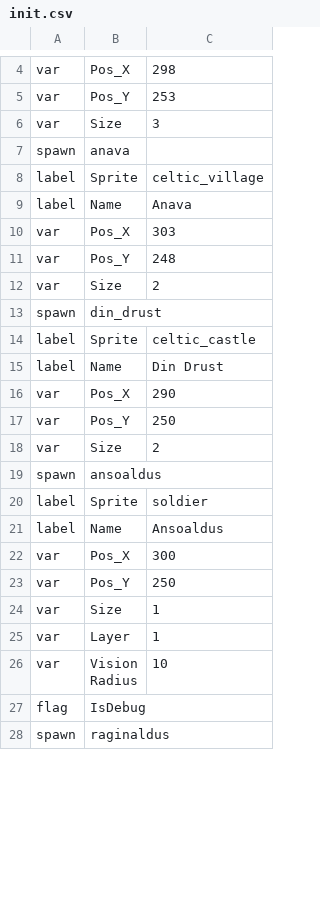
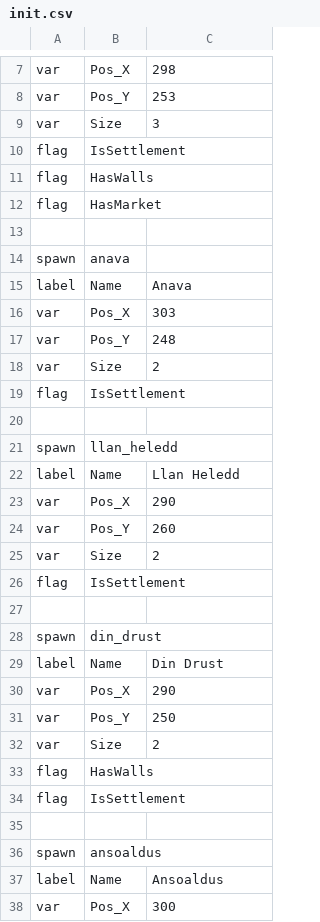
Before and after one commit to fedepiz/odin-imperium, a CSV file: data/init.csv, drawn as a sheet; only a part is shown, gaps mark what is left out; the shorter side is filled out with more unchanged rows; removed rows and columns are numbered as before the commit, all else as after; the diff covers the shown part only; the diff names each change by its address in the sheet, - before the commit and + after, or states it on an @@ line.

Commit message:
sprite determination

```diff
--- a/data/init.csv
+++ b/data/init.csv
+row 10: flag | IsSettlement
+row 11: flag | HasWalls
+row 12: flag | HasMarket
+row 13: (empty)
-row 8: label | Sprite | celtic_village
+row 19: flag | IsSettlement
+row 20: (empty)
+row 21: spawn | llan_heledd
+row 22: label | Name | Llan Heledd
+row 23: var | Pos_X | 290
+row 24: var | Pos_Y | 260
+row 25: var | Size | 2
+row 26: flag | IsSettlement
+row 27: (empty)
-row 14: label | Sprite | celtic_castle
+row 33: flag | HasWalls
+row 34: flag | IsSettlement
+row 35: (empty)
-row 20: label | Sprite | soldier
```
Also changed, not shown: 7 added rows and 2 removed rows elsewhere in this file, 1 other file.
